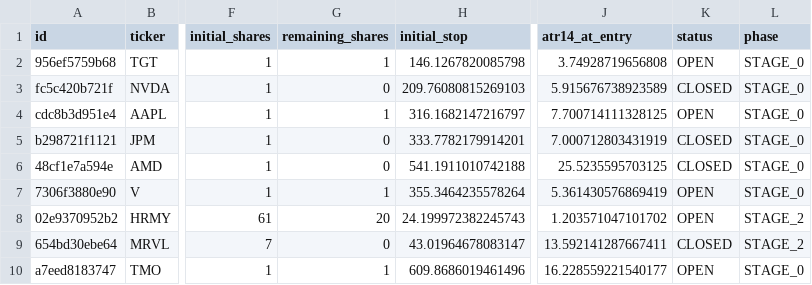
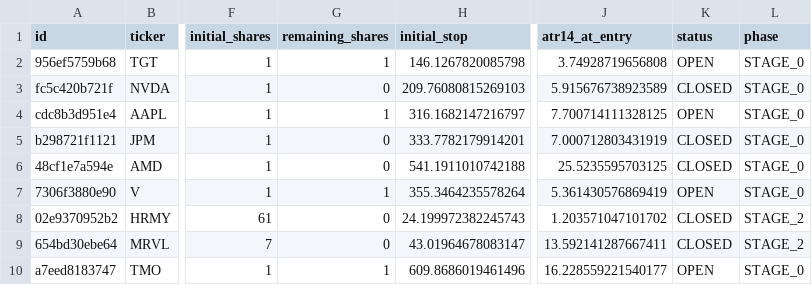
Before and after one commit to notepro8318-oss/-, a CSV file: topdown-strategy/quant_system/trade_journal.csv, drawn as a sheet; only a part is shown, gaps mark what is left out; the diff names each change by its address in the sheet, - before the commit and + after, or states it on an @@ line.

Commit message:
Record sale: HRMY 20주 @ 38.4

```diff
--- a/topdown-strategy/quant_system/trade_journal.csv
+++ b/topdown-strategy/quant_system/trade_journal.csv
-G8 (remaining_shares): 20
+G8 (remaining_shares): 0
-K8 (status): OPEN
+K8 (status): CLOSED
```
